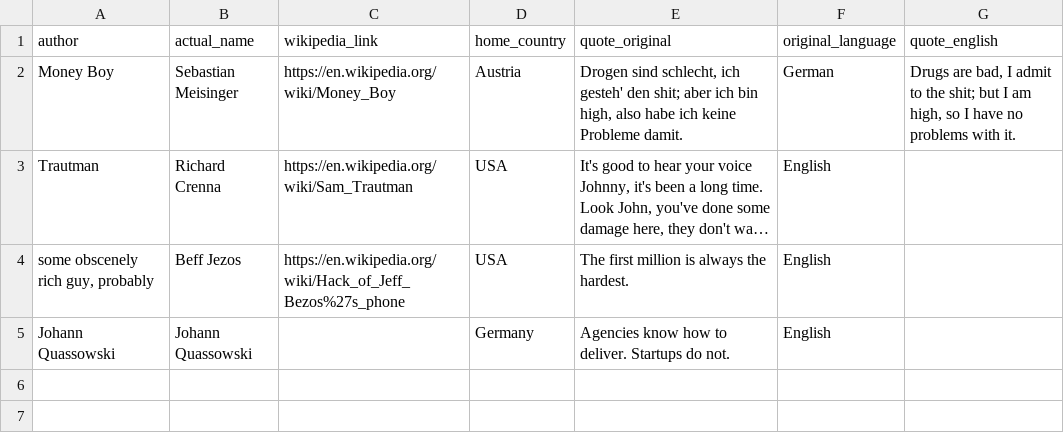
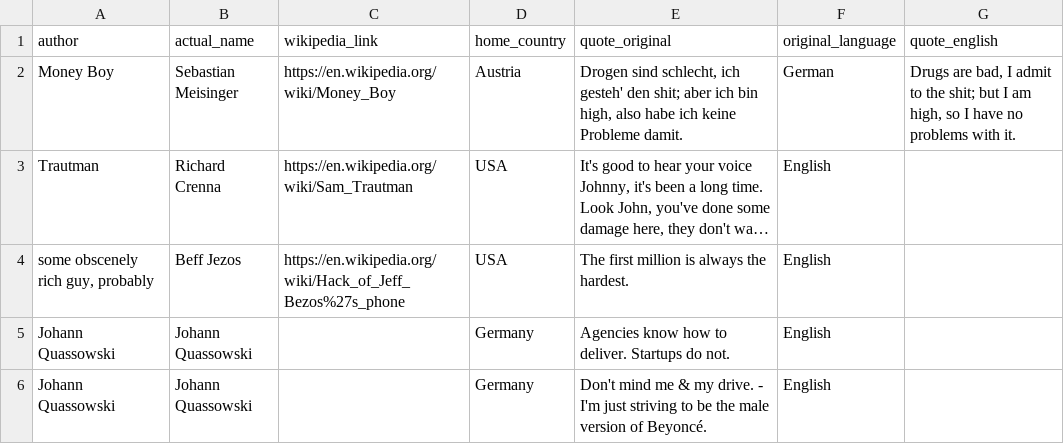
Before and after one commit to JMCQ87/inspirational_quotes, a CSV file: quotes.csv, drawn as a sheet; long unchanged cells end in ….

Commit message:
Add Beyoncé
I'm a survivor,

```diff
--- a/quotes.csv
+++ b/quotes.csv
@@ -5 +5,2 @@ author, actual_name, wikipedia_link, home_country, quote_original, original_lang
 "Johann Quassowski", "Johann Quassowski", "", Germany, "Agencies know how to deliver. Startups do not.", English, ""
+"Johann Quassowski", "Johann Quassowski", "", Germany, "Don't mind me & my drive. - I'm just striving to be the male version of Beyoncé.", English, ""
```
